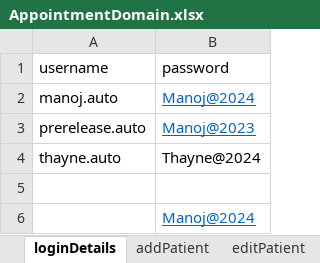
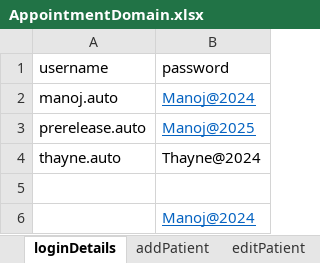
Before and after one commit to manojvyavahare27/C4Automation, an Excel workbook: ExcelFiles/AppointmentDomain.xlsx, sheet loginDetails, drawn as a sheet; values as stored, in another font and other column widths than the file's, no borders; the diff names each change by its address in the sheet, - before the commit and + after, or states it on an @@ line.

Commit message:
change Password

```diff
--- a/ExcelFiles/AppointmentDomain.xlsx (sheet loginDetails)
+++ b/ExcelFiles/AppointmentDomain.xlsx (sheet loginDetails)
-B3 (password): Manoj@2023
+B3 (password): Manoj@2025
```
Also changed, not shown: ExcelFiles/PatientDomain.xlsx, ExcelFiles/PharmacyDomain.xlsx, 3 other files.
